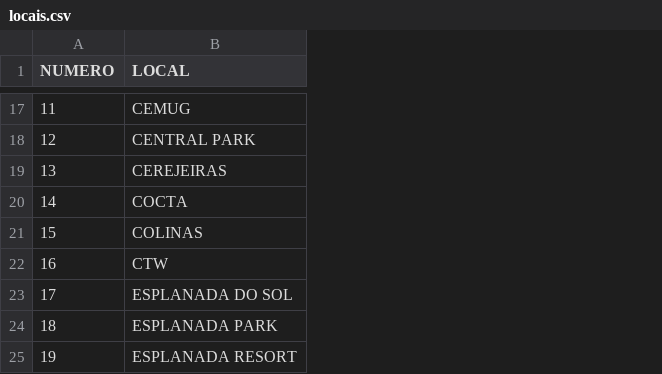
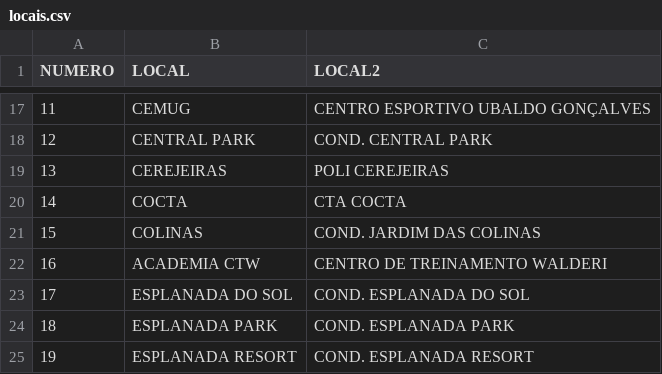
Before and after one commit to lbpinheiro/criadorplacarbot, a CSV file: locais/locais.csv, drawn as a sheet; only a part is shown, gaps mark what is left out; the diff covers the shown part only; the diff names each change by its address in the sheet, - before the commit and + after, or states it on an @@ line.

```diff
--- a/locais/locais.csv
+++ b/locais/locais.csv
+column C (LOCAL2), rows 17-25: CENTRO ESPORTIVO UBALDO GONÇALVES | COND. CENTRAL PARK | POLI CEREJEIRAS | CTA COCTA | COND. JARDIM DAS COLINAS | CENTRO DE TREINAMENTO WALDERI | COND. ESPLANADA DO SOL | COND. ESPLANADA PARK | COND. ESPLANADA RESORT
-B22 (LOCAL): CTW
+B22 (LOCAL): ACADEMIA CTW
```
Also changed, not shown: 10 edited cells elsewhere in this file.
